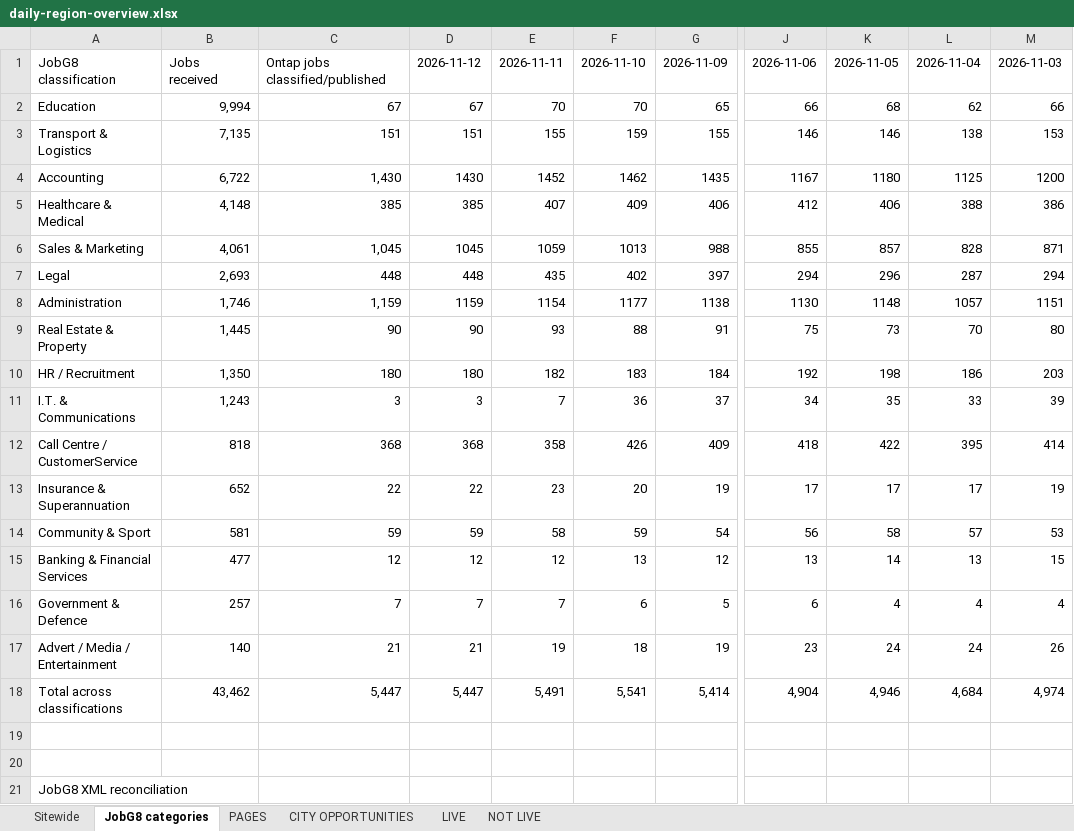
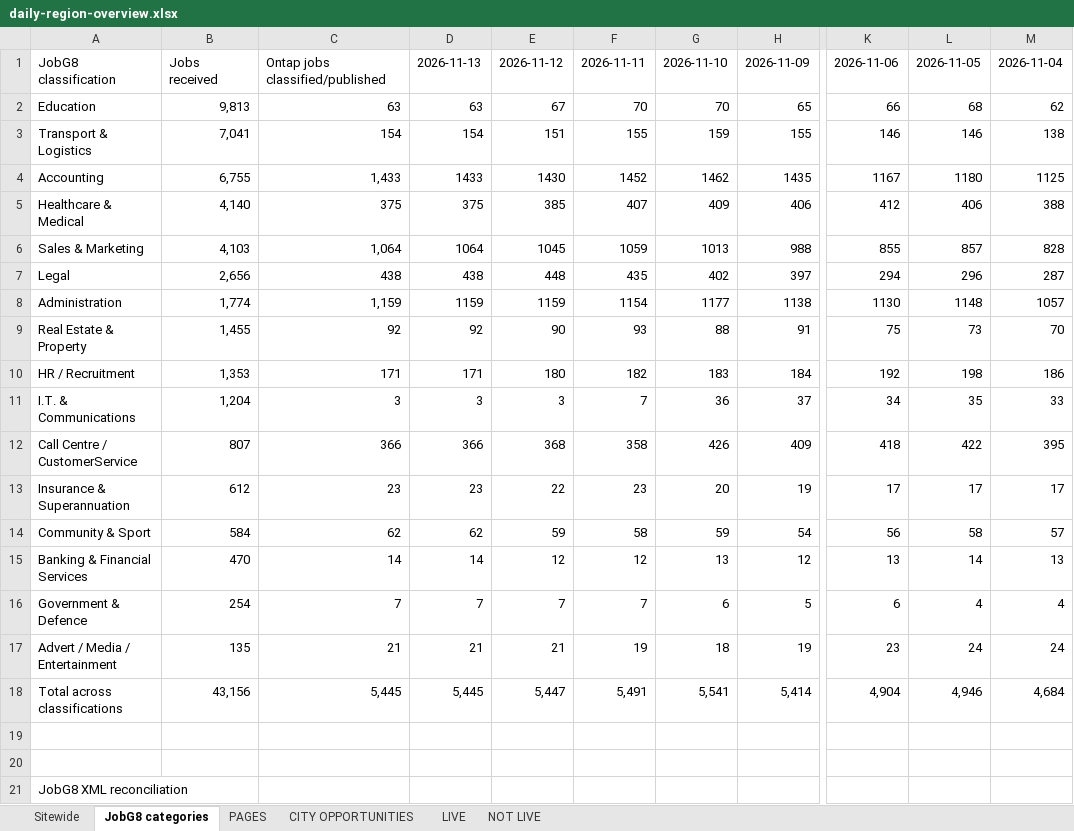
Before and after one commit to Jopa10/ontapjobsearch.com, an Excel workbook: pipeline/reports-daily/daily-region-overview.xlsx, sheet JobG8 categories, drawn as a sheet; only a part is shown, gaps mark what is left out; values as stored, in another font and other column widths than the file's, no cell formats; removed rows and columns are numbered as before the commit, all else as after; the diff covers the shown part only; the diff names each change by its address in the sheet, - before the commit and + after, or states it on an @@ line.

```diff
--- a/pipeline/reports-daily/daily-region-overview.xlsx (sheet JobG8 categories)
+++ b/pipeline/reports-daily/daily-region-overview.xlsx (sheet JobG8 categories)
+column D, rows 1-18: 2026-11-13 | 63 | 154 | 1433 | 375 | 1064 | 438 | 1159 | 92 | 171 | 3 | 366 | 23 | 62 | 14 | 7 | 21 | 5,445
-column M, rows 1-18: 2026-11-03 | 66 | 153 | 1200 | 386 | 871 | 294 | 1151 | 80 | 203 | 39 | 414 | 19 | 53 | 15 | 4 | 26 | 4,974
-B2: 9,994
+B2: 9,813
-C2: 67
+C2: 63
-B3: 7,135
+B3: 7,041
-C3: 151
+C3: 154
-B4: 6,722
+B4: 6,755
-C4: 1,430
+C4: 1,433
-B5: 4,148
+B5: 4,140
-C5: 385
+C5: 375
-B6: 4,061
+B6: 4,103
-C6: 1,045
+C6: 1,064
-B7: 2,693
+B7: 2,656
-C7: 448
+C7: 438
-B8: 1,746
+B8: 1,774
-B9: 1,445
+B9: 1,455
-C9: 90
+C9: 92
-B10: 1,350
+B10: 1,353
-C10: 180
+C10: 171
-B11: 1,243
+B11: 1,204
-B12: 818
+B12: 807
-C12: 368
+C12: 366
-B13: 652
+B13: 612
-C13: 22
+C13: 23
-B14: 581
+B14: 584
-C14: 59
+C14: 62
-B15: 477
+B15: 470
-C15: 12
+C15: 14
-B16: 257
+B16: 254
-B17: 140
+B17: 135
-B18: 43,462
+B18: 43,156
-C18: 5,447
+C18: 5,445
```
Also changed, not shown: 1 added row, 1 removed row and 6 edited cells elsewhere in this sheet, sheet CITY OPPORTUNITIES, sheet PAGES, sheet NOT LIVE, sheet LIVE, sheet Sitewide, cell formats, 2 other files.
